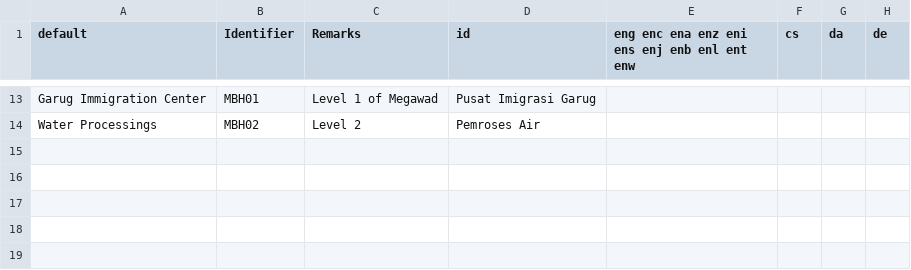
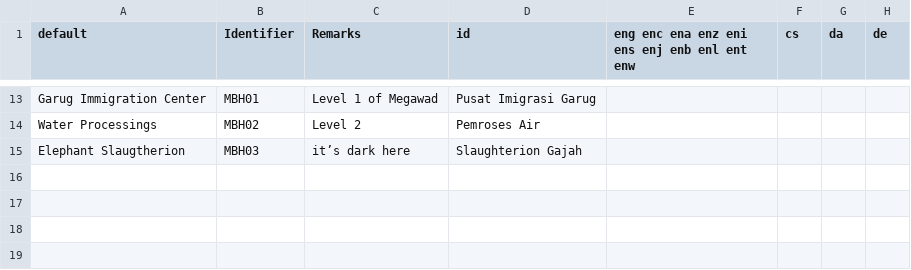
Before and after one commit to Perkedel/Lah-Mboh, a CSV file: LANGUAGE.csv, drawn as a sheet; only a part is shown, gaps mark what is left out.

```diff
--- a/LANGUAGE.csv
+++ b/LANGUAGE.csv
@@ -14,3 +14,3 @@ Garug Immigration Center,MBH01,Level 1 of Megawad,Pusat Imigrasi Garug,,,,
 Water Processings,MBH02,Level 2,Pemroses Air,,,,
-,,,,,,,
+Elephant Slaugtherion,MBH03,it’s dark here,Slaughterion Gajah,,,,
 ,,,,,,,
```
Also changed, not shown: 12 other files.
